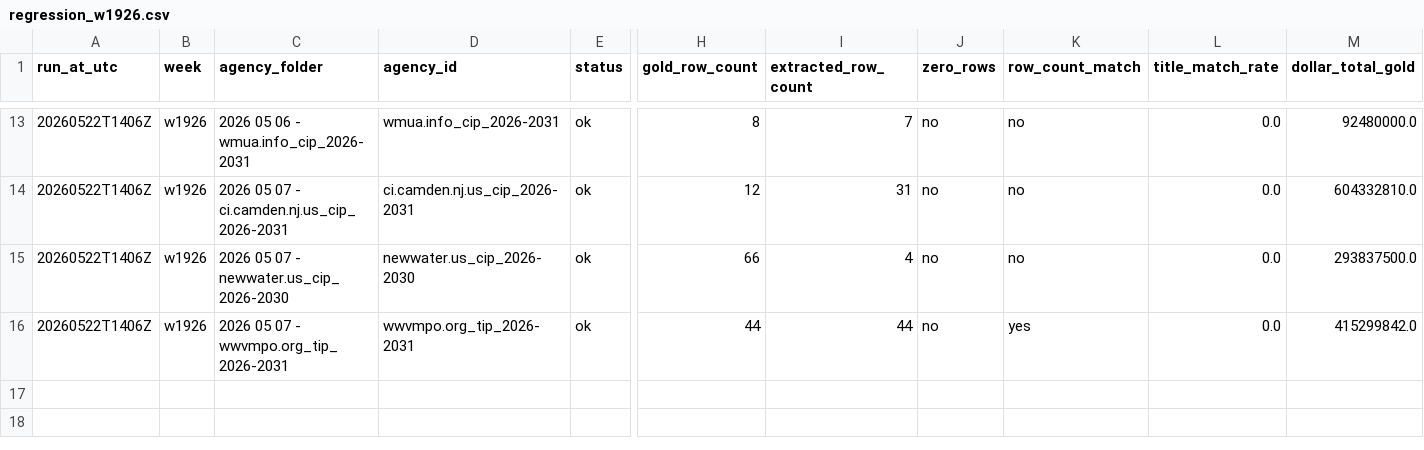
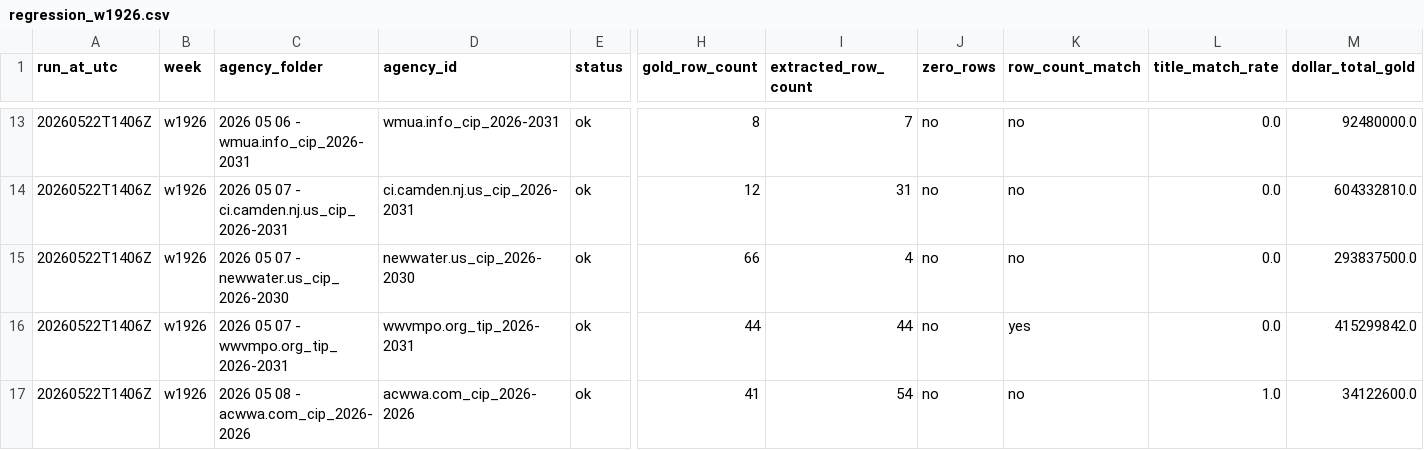
Before and after one commit to firmographs/colab-cip-extract, a CSV file: regression_results/regression_w1926.csv, drawn as a sheet; only a part is shown, gaps mark what is left out; rows hold the shown columns only; the diff names each change by its address in the sheet, - before the commit and + after, or states it on an @@ line.

Commit message:
regression: w1926/acwwa.com_cip_2026-2026 — ok (225/269)

```diff
--- a/regression_results/regression_w1926.csv
+++ b/regression_results/regression_w1926.csv
+row 17: 20260522T1406Z | w1926 | 2026 05 08 - acwwa.com_cip_2026-2026 | acwwa.com_cip_2026-2026 | ok | 41 | 54 | no | no | 1.0 | 34122600.0
```
